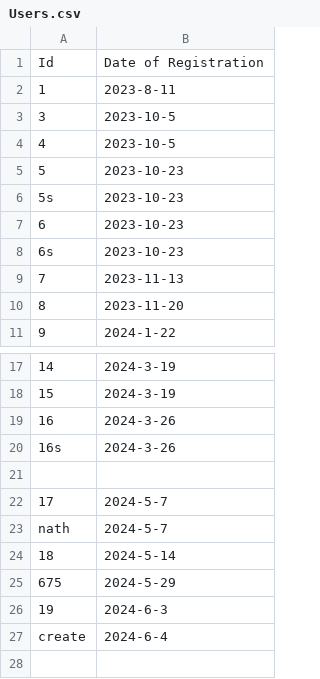
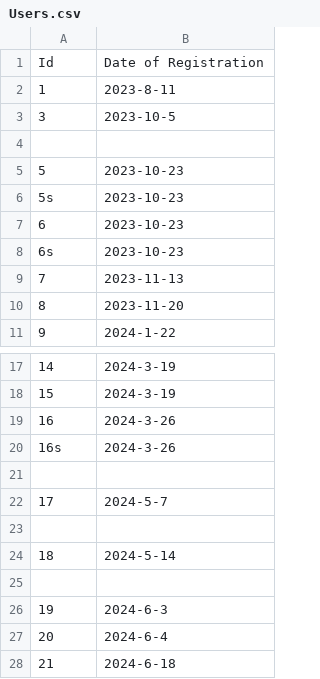
Before and after one commit to NathaliaCespedesG/resilient_test, a CSV file: Withings_ScanWatch/db/Users.csv, drawn as a sheet; only a part is shown, gaps mark what is left out.

```diff
--- a/Withings_ScanWatch/db/Users.csv
+++ b/Withings_ScanWatch/db/Users.csv
@@ -3,3 +3,3 @@ Id; Date of Registration
 3;2023-10-5
-4;2023-10-5
+
 5;2023-10-23
@@ -22,6 +22,7 @@ Id; Date of Registration
 17;2024-5-7
-nath;2024-5-7
+
 18;2024-5-14
-675;2024-5-29
+
 19;2024-6-3
-create;2024-6-4
+20;2024-6-4
+21;2024-6-18
```
Also changed, not shown: 9 other files.
